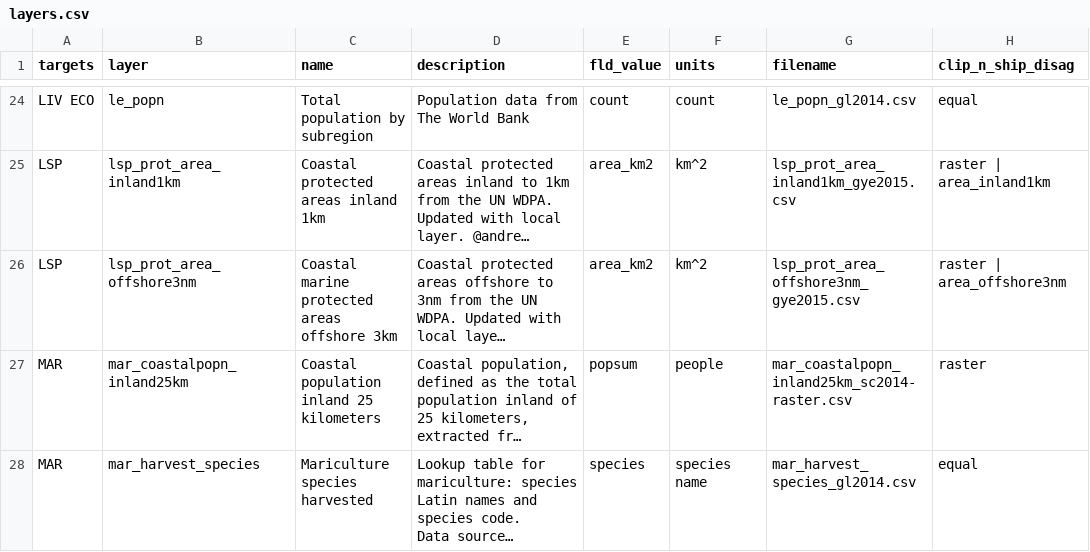
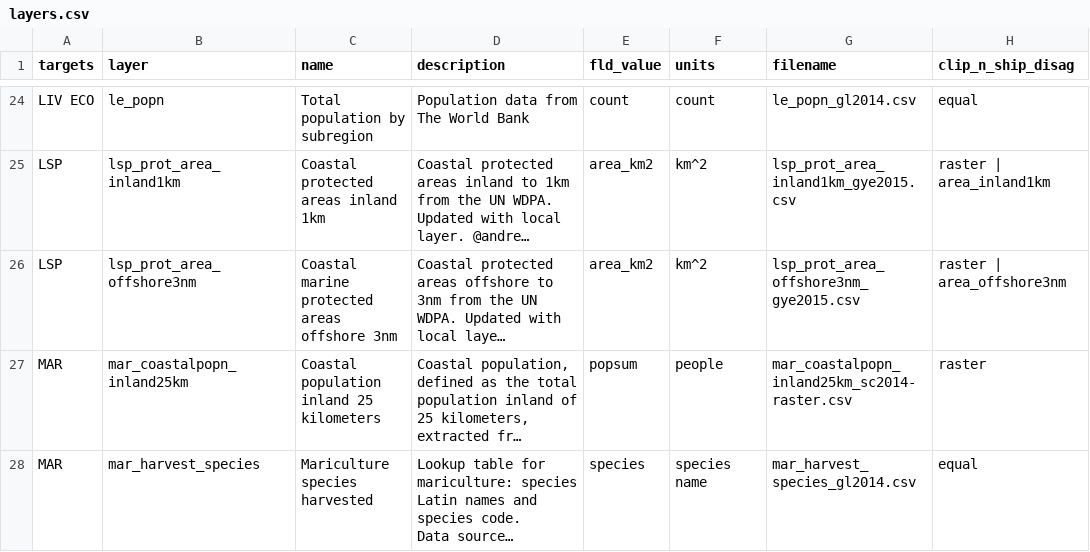
Before and after one commit to OHI-Science/gye, a CSV file: region2015/layers.csv, drawn as a sheet; only a part is shown, gaps mark what is left out; long unchanged cells end in …; the diff names each change by its address in the sheet, - before the commit and + after, or states it on an @@ line.

```diff
--- a/region2015/layers.csv
+++ b/region2015/layers.csv
-C26 (name): Coastal marine protected areas offshore 3km
+C26 (name): Coastal marine protected areas offshore 3nm
```
Also changed, not shown: region2015/layers/ico_spp_extinction_status_gye2015.csv, region2015/layers/ico_spp_popn_trend_gye2015.csv, 1 other file.
